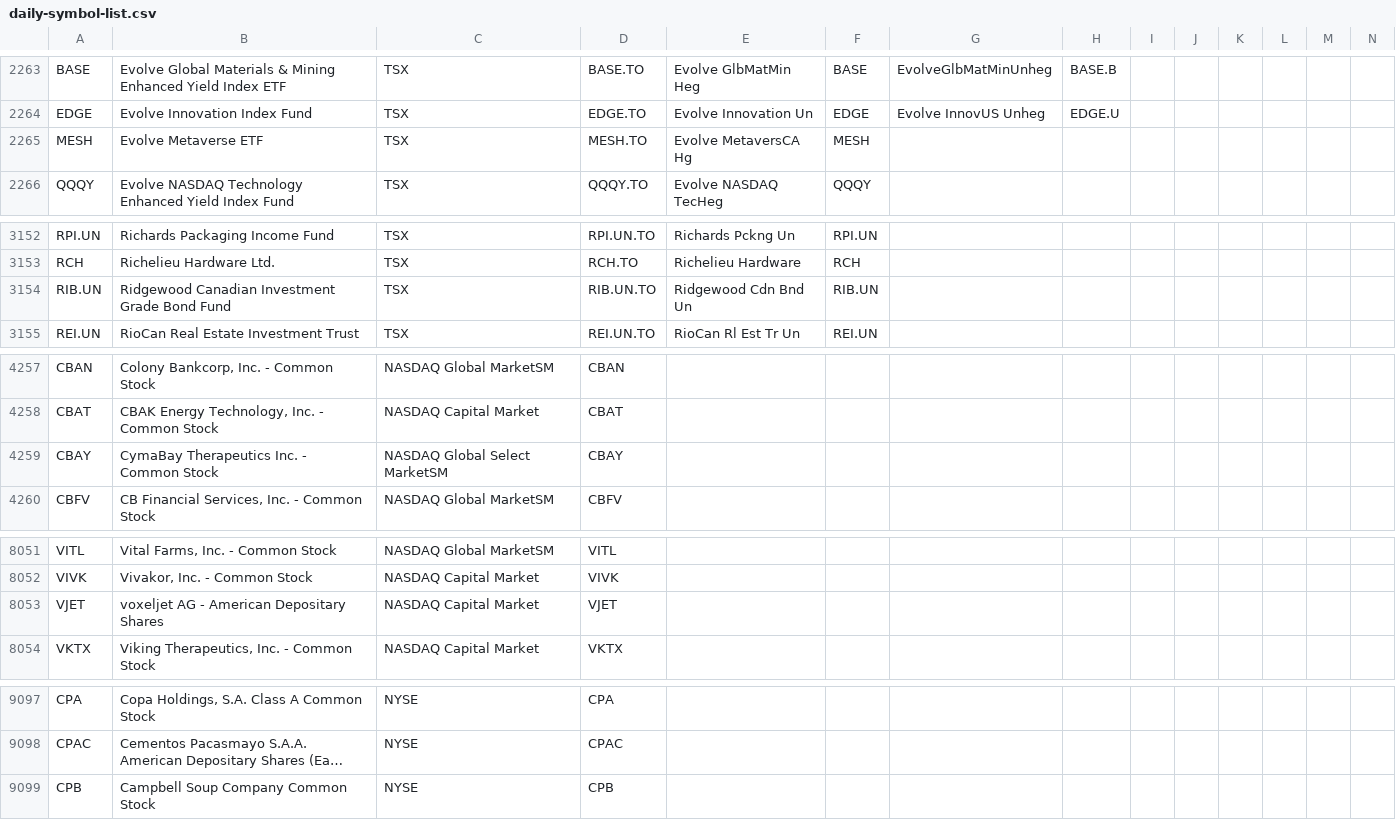
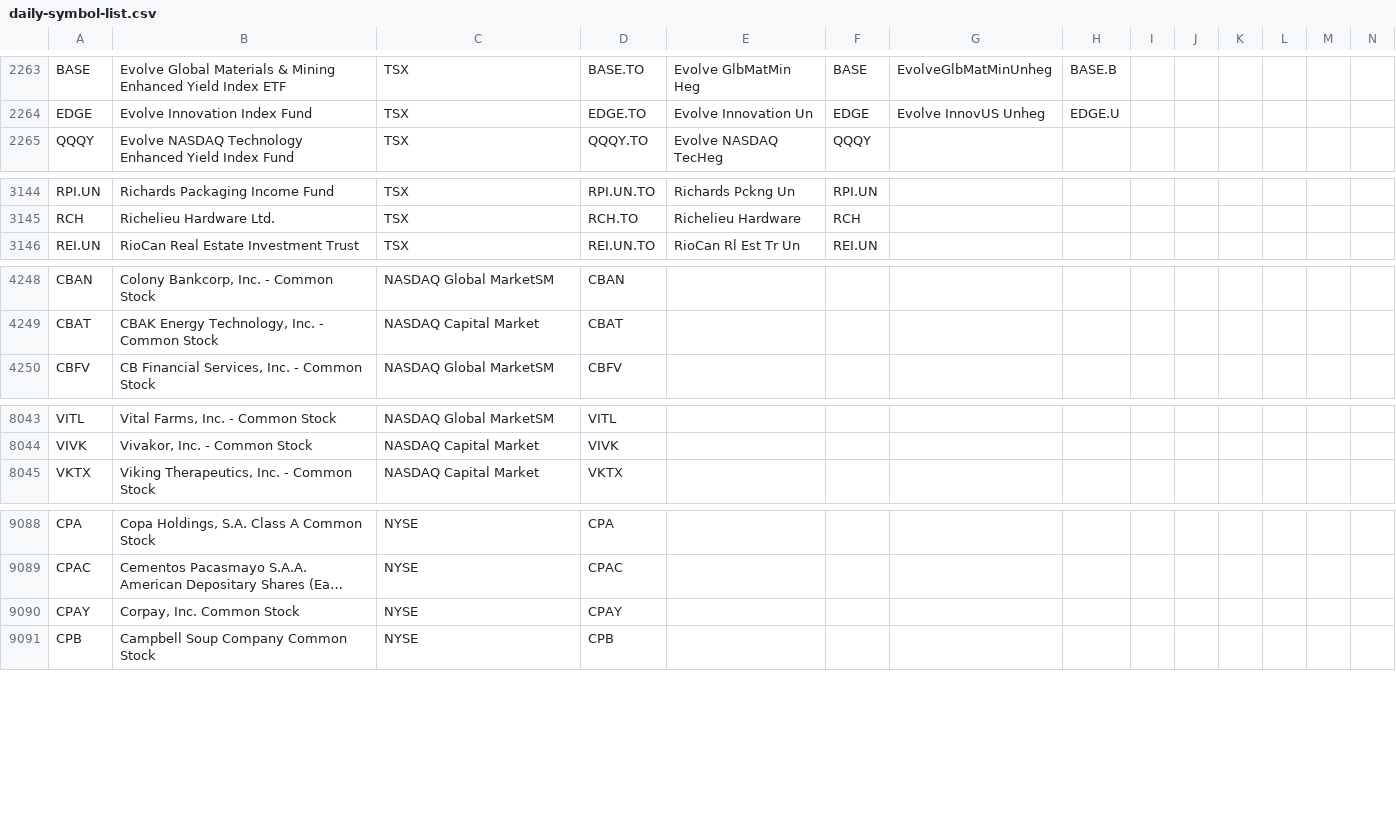
Before and after one commit to jonfriesen/symbol-list, a CSV file: web/static/data/daily-symbol-list.csv, drawn as a sheet; only a part is shown, gaps mark what is left out; long unchanged cells end in …; removed rows and columns are numbered as before the commit, all else as after; rows hold the shown columns only; the diff covers the shown part only; the diff names each change by its address in the sheet, - before the commit and + after, or states it on an @@ line.

```diff
--- a/web/static/data/daily-symbol-list.csv
+++ b/web/static/data/daily-symbol-list.csv
-row 2265: MESH | Evolve Metaverse ETF | TSX | MESH.TO | Evolve MetaversCA Hg | MESH
-row 3154: RIB.UN | Ridgewood Canadian Investment Grade Bond Fund | TSX | RIB.UN.TO | Ridgewood Cdn Bnd Un | RIB.UN
-row 4259: CBAY | CymaBay Therapeutics Inc. - Common Stock | NASDAQ Global Select MarketSM | CBAY
-row 8053: VJET | voxeljet AG - American Depositary Shares | NASDAQ Capital Market | VJET
+row 9090: CPAY | Corpay, Inc. Common Stock | NYSE | CPAY
```
Also changed, not shown: 4 added rows, 10 removed rows and 17 edited cells elsewhere in this file, web/static/data/daily-crypto-symbol-list.csv, 5 other files.
